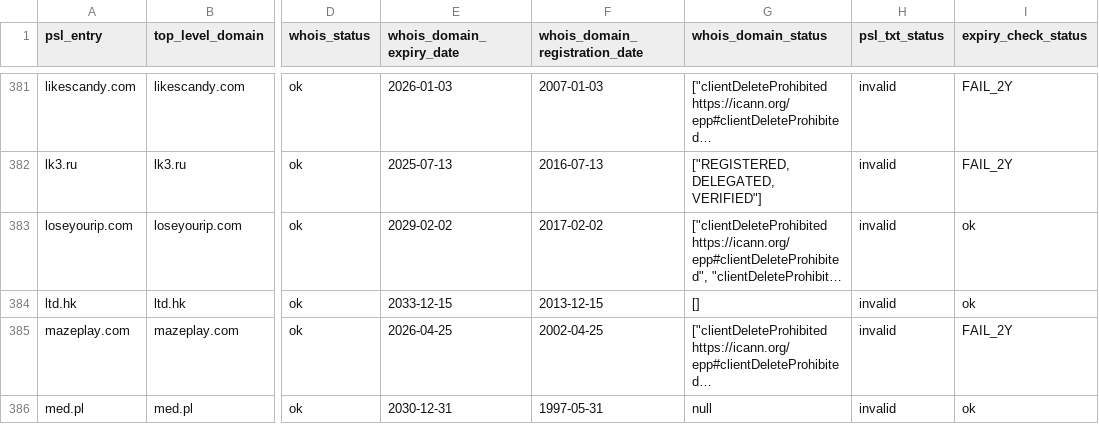
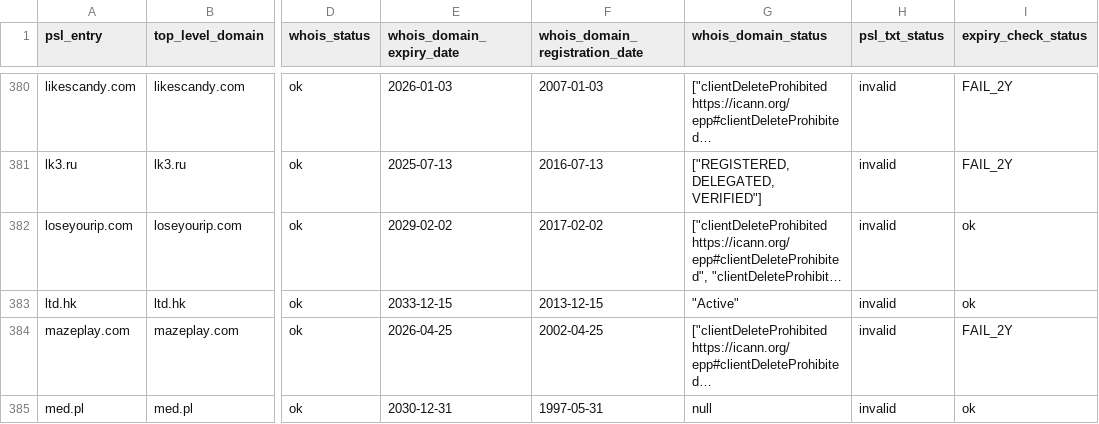
Before and after one commit to groundcat/PSL-private-domains-checker, a CSV file: data/missing_psl_txt.csv, drawn as a sheet; only a part is shown, gaps mark what is left out; long unchanged cells end in …; addresses are those after the commit; the diff covers the shown part only; the diff names each change by its address in the sheet, - before the commit and + after, or states it on an @@ line.

```diff
--- a/data/missing_psl_txt.csv
+++ b/data/missing_psl_txt.csv
-G383 (whois_domain_status): []
+G383 (whois_domain_status): "Active"
```
Also changed, not shown: 5 added rows, 4 removed rows and 17 edited cells elsewhere in this file, data/all.csv, data/expiry_less_than_2yrs.csv, 1 other file.
